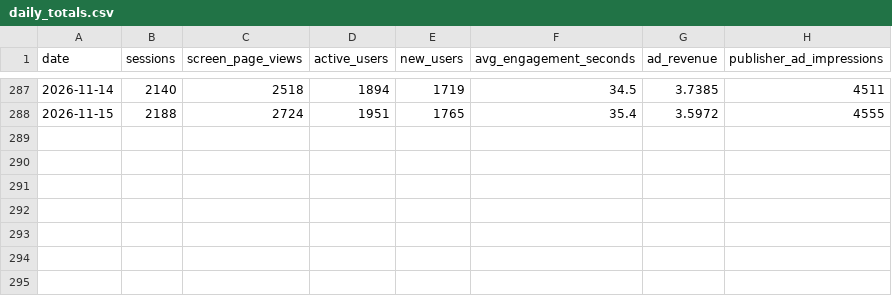
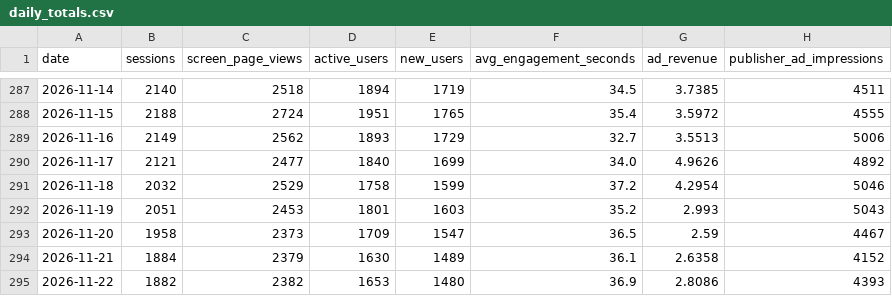
Before and after one commit to ychowdhrey/ultratextgen, a CSV file: data/ga4/daily_totals.csv, drawn as a sheet; only a part is shown, gaps mark what is left out; the diff names each change by its address in the sheet, - before the commit and + after, or states it on an @@ line.

```diff
--- a/data/ga4/daily_totals.csv
+++ b/data/ga4/daily_totals.csv
+row 289: 2026-11-16 | 2149 | 2562 | 1893 | 1729 | 32.7 | 3.5513 | 5006
+row 290: 2026-11-17 | 2121 | 2477 | 1840 | 1699 | 34.0 | 4.9626 | 4892
+row 291: 2026-11-18 | 2032 | 2529 | 1758 | 1599 | 37.2 | 4.2954 | 5046
+row 292: 2026-11-19 | 2051 | 2453 | 1801 | 1603 | 35.2 | 2.993 | 5043
+row 293: 2026-11-20 | 1958 | 2373 | 1709 | 1547 | 36.5 | 2.59 | 4467
+row 294: 2026-11-21 | 1884 | 2379 | 1630 | 1489 | 36.1 | 2.6358 | 4152
+row 295: 2026-11-22 | 1882 | 2382 | 1653 | 1480 | 36.9 | 2.8086 | 4393
```
Also changed, not shown: data/ga4/daily/2026-11-events.csv, data/ga4/locale_performance.csv, 13 other files.
